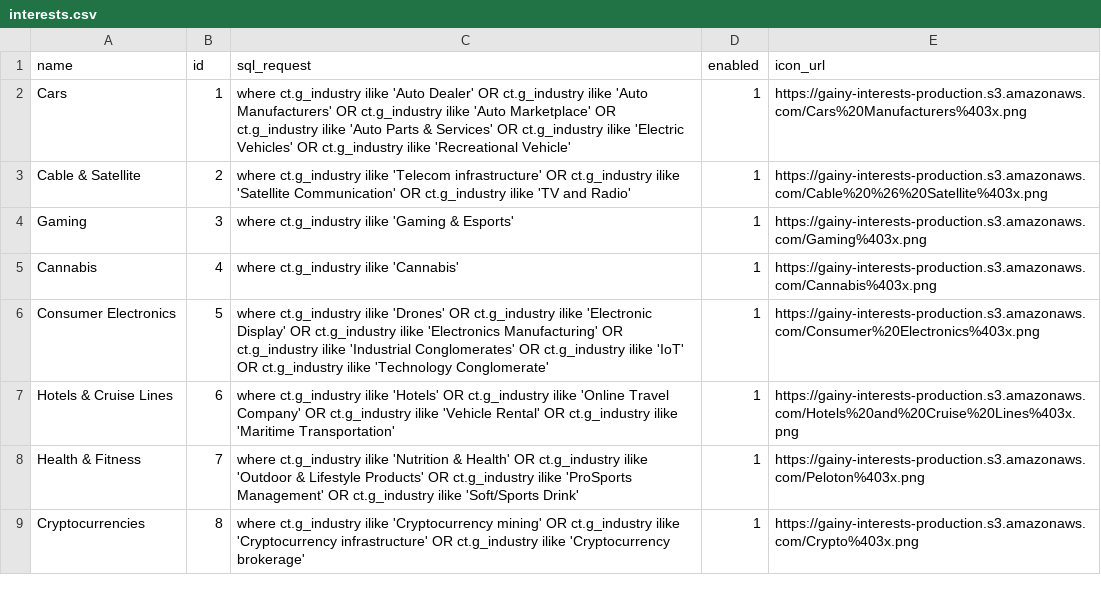
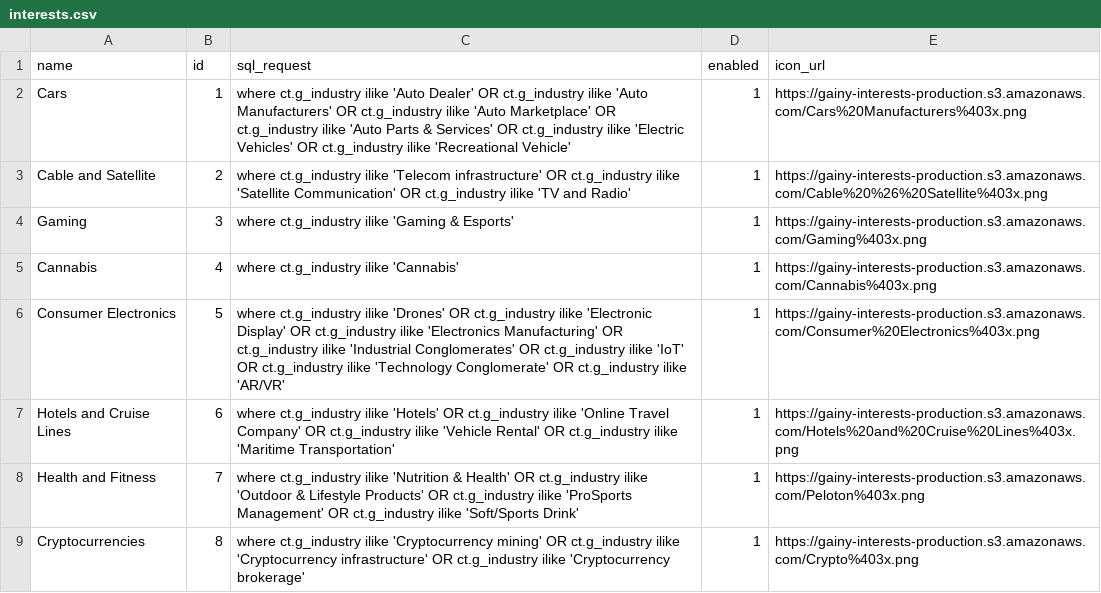
Before and after one commit to gainy-app/gainy, a CSV file: src/gainy-fetch/meltano/data/interests.csv, drawn as a sheet; only a part is shown; the diff covers the shown part only.

```diff
--- a/src/gainy-fetch/meltano/data/interests.csv
+++ b/src/gainy-fetch/meltano/data/interests.csv
@@ -2,8 +2,8 @@ name,id,sql_request,enabled,icon_url
 Cars,1,where ct.g_industry ilike 'Auto Dealer' OR ct.g_industry ilike 'Auto Manufacturers' OR ct.g_industry ilike 'Auto Marketplace' OR ct.g_industry ilike 'Auto Parts & Services' OR ct.g_industry ilike 'Electric Vehicles' OR ct.g_industry ilike 'Recreational Vehicle',1,https://gainy-interests-production.s3.amazonaws.com/Cars%20Manufacturers%403x.png
-Cable & Satellite,2,where ct.g_industry ilike 'Telecom infrastructure' OR ct.g_industry ilike 'Satellite Communication' OR ct.g_industry ilike 'TV and Radio',1,https://gainy-interests-production.s3.amazonaws.com/Cable%20%26%20Satellite%403x.png
+Cable and Satellite,2,where ct.g_industry ilike 'Telecom infrastructure' OR ct.g_industry ilike 'Satellite Communication' OR ct.g_industry ilike 'TV and Radio',1,https://gainy-interests-production.s3.amazonaws.com/Cable%20%26%20Satellite%403x.png
 Gaming,3,where ct.g_industry ilike 'Gaming & Esports',1,https://gainy-interests-production.s3.amazonaws.com/Gaming%403x.png
 Cannabis,4,where ct.g_industry ilike 'Cannabis',1,https://gainy-interests-production.s3.amazonaws.com/Cannabis%403x.png
-Consumer Electronics,5,where ct.g_industry ilike 'Drones' OR ct.g_industry ilike 'Electronic Display' OR ct.g_industry ilike 'Electronics Manufacturing' OR ct.g_industry ilike 'Industrial Conglomerates' OR ct.g_industry ilike 'IoT' OR ct.g_industry ilike 'Technology Conglomerate',1,https://gainy-interests-production.s3.amazonaws.com/Consumer%20Electronics%403x.png
-Hotels & Cruise Lines,6,where ct.g_industry ilike 'Hotels' OR ct.g_industry ilike 'Online Travel Company' OR ct.g_industry ilike 'Vehicle Rental' OR ct.g_industry ilike 'Maritime Transportation',1,https://gainy-interests-production.s3.amazonaws.com/Hotels%20and%20Cruise%20Lines%403x.png
-Health & Fitness,7,where ct.g_industry ilike 'Nutrition & Health' OR ct.g_industry ilike 'Outdoor & Lifestyle Products' OR ct.g_industry ilike 'ProSports Management' OR ct.g_industry ilike 'Soft/Sports Drink',1,https://gainy-interests-production.s3.amazonaws.com/Peloton%403x.png
+Consumer Electronics,5,where ct.g_industry ilike 'Drones' OR ct.g_industry ilike 'Electronic Display' OR ct.g_industry ilike 'Electronics Manufacturing' OR ct.g_industry ilike 'Industrial Conglomerates' OR ct.g_industry ilike 'IoT' OR ct.g_industry ilike 'Technology Conglomerate' OR ct.g_industry ilike 'AR/VR',1,https://gainy-interests-production.s3.amazonaws.com/Consumer%20Electronics%403x.png
+Hotels and Cruise Lines,6,where ct.g_industry ilike 'Hotels' OR ct.g_industry ilike 'Online Travel Company' OR ct.g_industry ilike 'Vehicle Rental' OR ct.g_industry ilike 'Maritime Transportation',1,https://gainy-interests-production.s3.amazonaws.com/Hotels%20and%20Cruise%20Lines%403x.png
+Health and Fitness,7,where ct.g_industry ilike 'Nutrition & Health' OR ct.g_industry ilike 'Outdoor & Lifestyle Products' OR ct.g_industry ilike 'ProSports Management' OR ct.g_industry ilike 'Soft/Sports Drink',1,https://gainy-interests-production.s3.amazonaws.com/Peloton%403x.png
 Cryptocurrencies,8,where ct.g_industry ilike 'Cryptocurrency mining' OR ct.g_industry ilike 'Cryptocurrency infrastructure' OR ct.g_industry ilike 'Cryptocurrency brokerage',1,https://gainy-interests-production.s3.amazonaws.com/Crypto%403x.png
```
Also changed, not shown: 26 edited cells elsewhere in this file, 1 other file.
